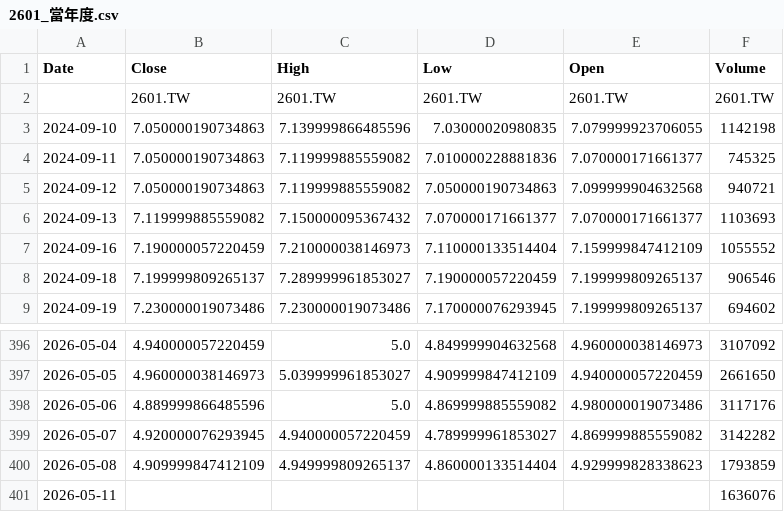
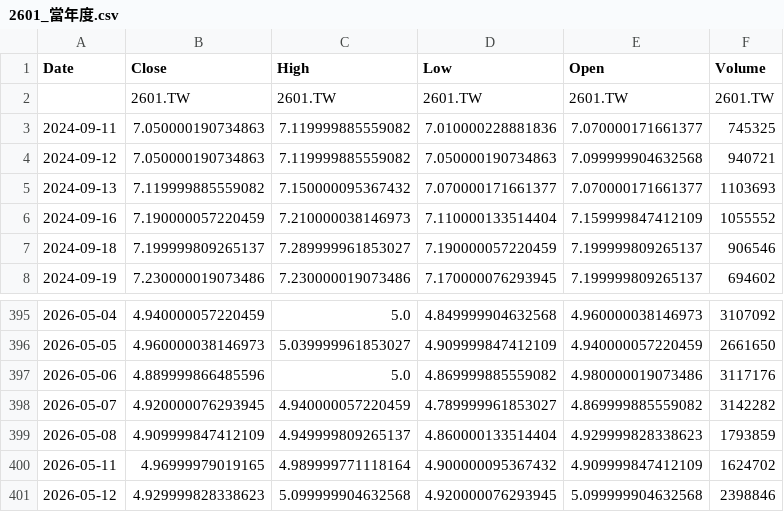
Before and after one commit to klee6153/my-stock-quant, a CSV file: 個股數據/2601_當年度.csv, drawn as a sheet; only a part is shown, gaps mark what is left out.

```diff
--- a/個股數據/2601_當年度.csv
+++ b/個股數據/2601_當年度.csv
@@ -2,3 +2,2 @@ Date,Close,High,Low,Open,Volume
 ,2601.TW,2601.TW,2601.TW,2601.TW,2601.TW
-2024-09-10,7.050000190734863,7.139999866485596,7.03000020980835,7.079999923706055,1142198
 2024-09-11,7.050000190734863,7.119999885559082,7.010000228881836,7.070000171661377,745325
@@ -400,2 +399,3 @@ Date,Close,High,Low,Open,Volume
 2026-05-08,4.909999847412109,4.949999809265137,4.860000133514404,4.929999828338623,1793859
-2026-05-11,,,,,1636076
+2026-05-11,4.96999979019165,4.989999771118164,4.900000095367432,4.909999847412109,1624702
+2026-05-12,4.929999828338623,5.099999904632568,4.920000076293945,5.099999904632568,2398846
```
Also changed, not shown: 個股數據/2308_當年度.csv, 個股數據/2330_當年度.csv.
